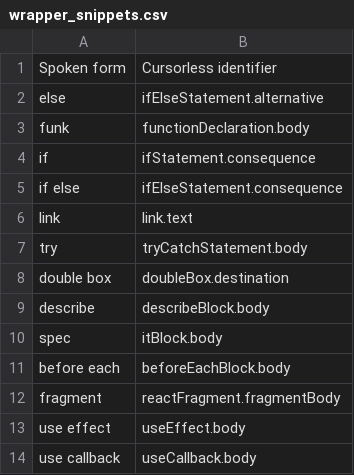
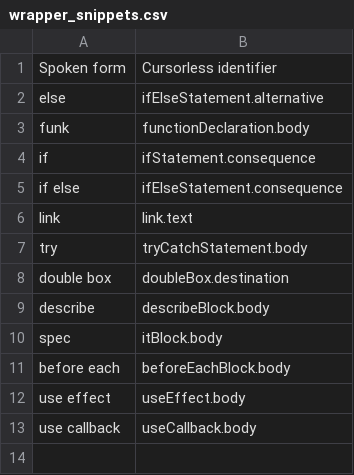
Before and after one commit to jaresty/mac-dotfiles, a CSV file: cursorless-settings/experimental/wrapper_snippets.csv, drawn as a sheet; the diff names each change by its address in the sheet, - before the commit and + after, or states it on an @@ line.

Commit message:
removed react fragment because I have refactoring tools for that

```diff
--- a/cursorless-settings/experimental/wrapper_snippets.csv
+++ b/cursorless-settings/experimental/wrapper_snippets.csv
-row 12: fragment | reactFragment.fragmentBody
```
Also changed, not shown: cursorless-settings/experimental/insertion_snippets.csv.
